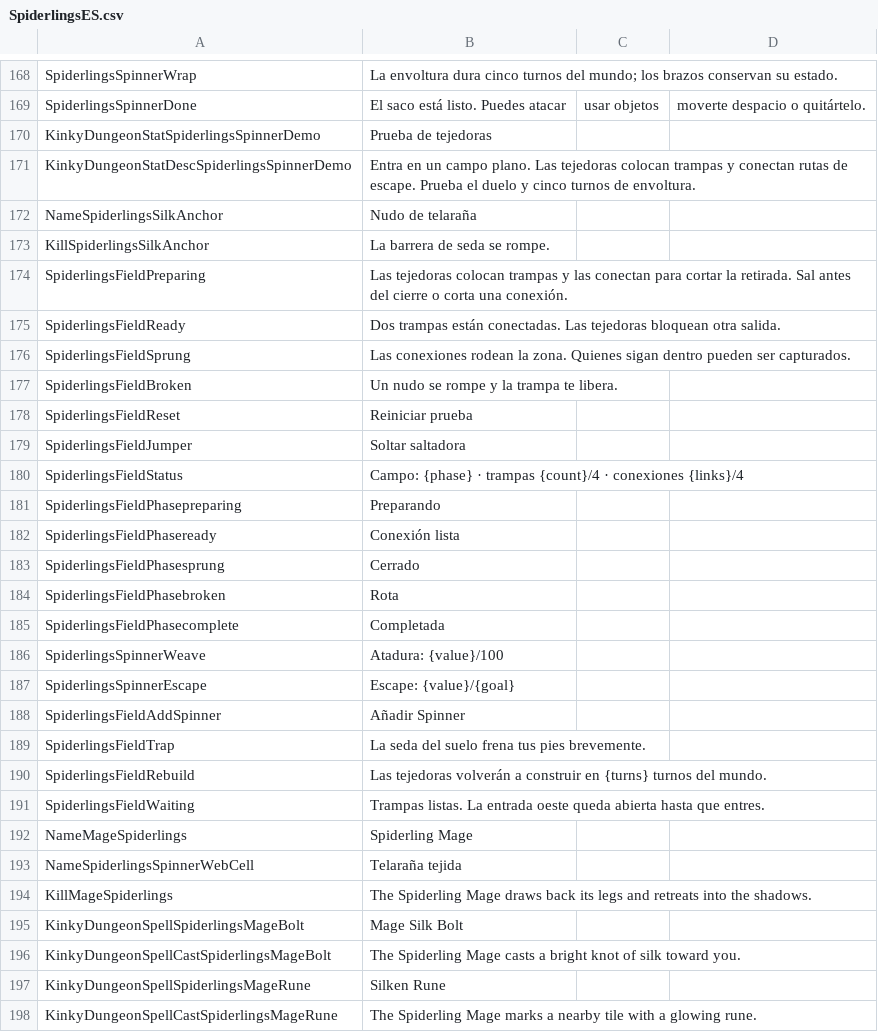
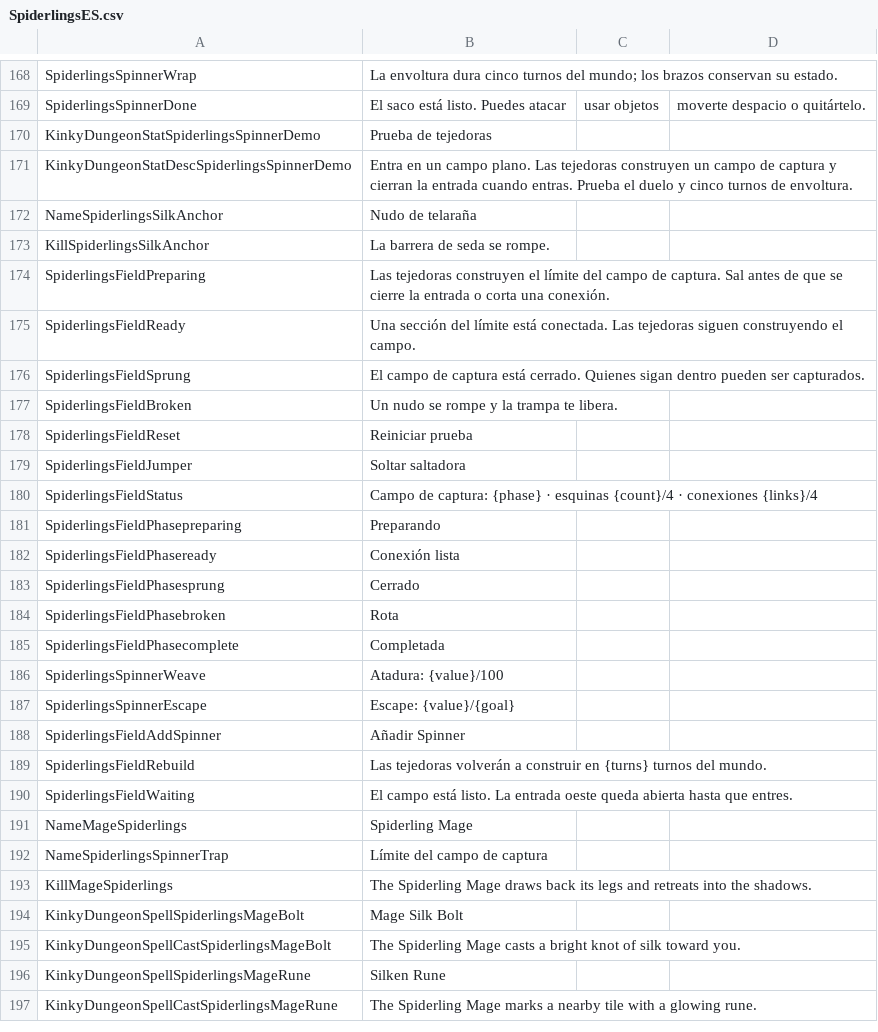
Before and after one commit to duromumuyazu74-rgb/Spiderlings, a CSV file: KinkyDungeon-Spiderlings/SpiderlingsES.csv, drawn as a sheet; only a part is shown, gaps mark what is left out.

Commit message:
fix(spinner): unify capture field boundaries and retire ground traps
Refs #90, #92

```diff
--- a/KinkyDungeon-Spiderlings/SpiderlingsES.csv
+++ b/KinkyDungeon-Spiderlings/SpiderlingsES.csv
@@ -170,8 +170,8 @@ SpiderlingsSpinnerDone,El saco está listo. Puedes atacar, usar objetos, moverte
 KinkyDungeonStatSpiderlingsSpinnerDemo,Prueba de tejedoras
-KinkyDungeonStatDescSpiderlingsSpinnerDemo,Entra en un campo plano. Las tejedoras colocan trampas y conectan rutas de escape. Prueba el duelo y cinco turnos de envoltura.
+KinkyDungeonStatDescSpiderlingsSpinnerDemo,Entra en un campo plano. Las tejedoras construyen un campo de captura y cierran la entrada cuando entras. Prueba el duelo y cinco turnos de envoltura.
 NameSpiderlingsSilkAnchor,Nudo de telaraña
 KillSpiderlingsSilkAnchor,La barrera de seda se rompe.
-SpiderlingsFieldPreparing,Las tejedoras colocan trampas y las conectan para cortar la retirada. Sal antes del cierre o corta una conexión.
-SpiderlingsFieldReady,Dos trampas están conectadas. Las tejedoras bloquean otra salida.
-SpiderlingsFieldSprung,Las conexiones rodean la zona. Quienes sigan dentro pueden ser capturados.
+SpiderlingsFieldPreparing,Las tejedoras construyen el límite del campo de captura. Sal antes de que se cierre la entrada o corta una conexión.
+SpiderlingsFieldReady,Una sección del límite está conectada. Las tejedoras siguen construyendo el campo.
+SpiderlingsFieldSprung,El campo de captura está cerrado. Quienes sigan dentro pueden ser capturados.
 SpiderlingsFieldBroken,Un nudo se rompe y la trampa te libera.
@@ -179,3 +179,3 @@ SpiderlingsFieldReset,Reiniciar prueba
 SpiderlingsFieldJumper,Soltar saltadora
-SpiderlingsFieldStatus,Campo: {phase} · trampas {count}/4 · conexiones {links}/4
+SpiderlingsFieldStatus,Campo de captura: {phase} · esquinas {count}/4 · conexiones {links}/4
 SpiderlingsFieldPhasepreparing,Preparando
@@ -188,7 +188,6 @@ SpiderlingsSpinnerEscape,Escape: {value}/{goal}
 SpiderlingsFieldAddSpinner,Añadir Spinner
-SpiderlingsFieldTrap,La seda del suelo frena tus pies brevemente.
 SpiderlingsFieldRebuild,Las tejedoras volverán a construir en {turns} turnos del mundo.
-SpiderlingsFieldWaiting,Trampas listas. La entrada oeste queda abierta hasta que entres.
+SpiderlingsFieldWaiting,El campo está listo. La entrada oeste queda abierta hasta que entres.
 NameMageSpiderlings,Spiderling Mage
-NameSpiderlingsSpinnerWebCell,Telaraña tejida
+NameSpiderlingsSpinnerTrap,Límite del campo de captura
 KillMageSpiderlings,The Spiderling Mage draws back its legs and retreats into the shadows.
```
Also changed, not shown: 29 other files.
